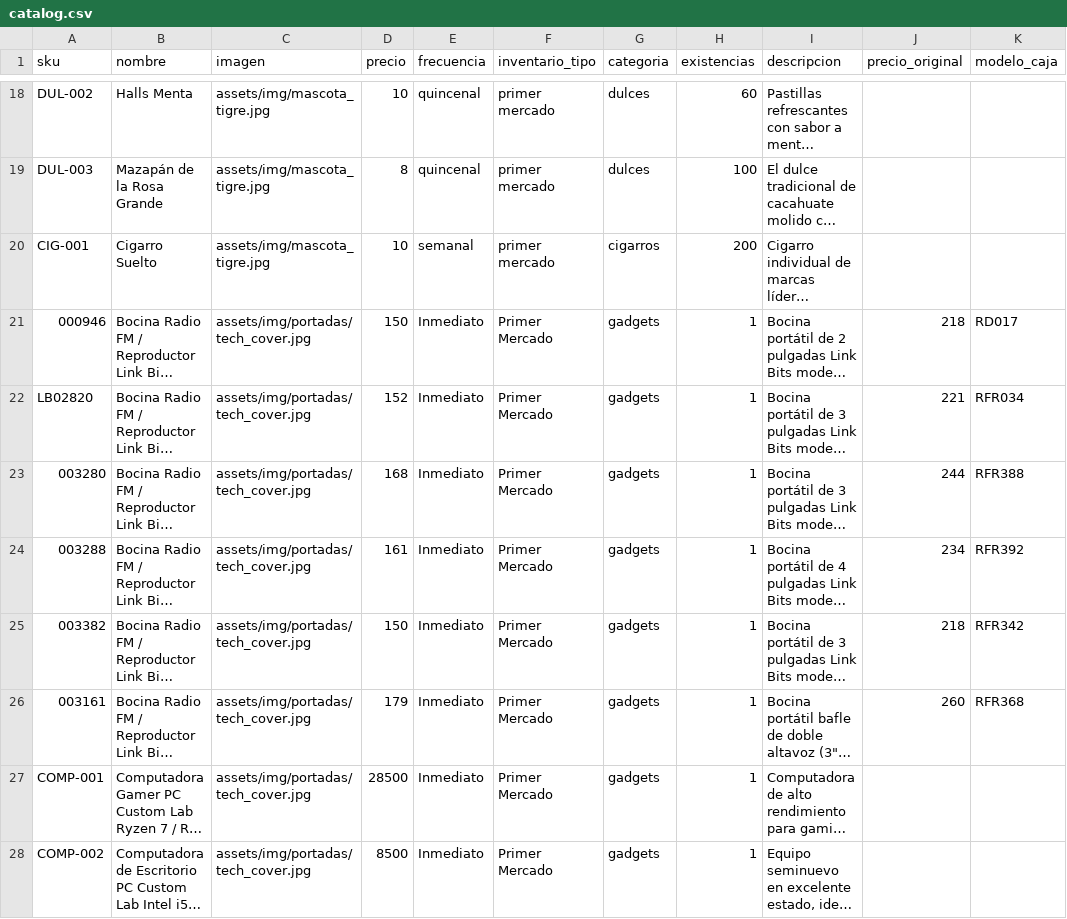
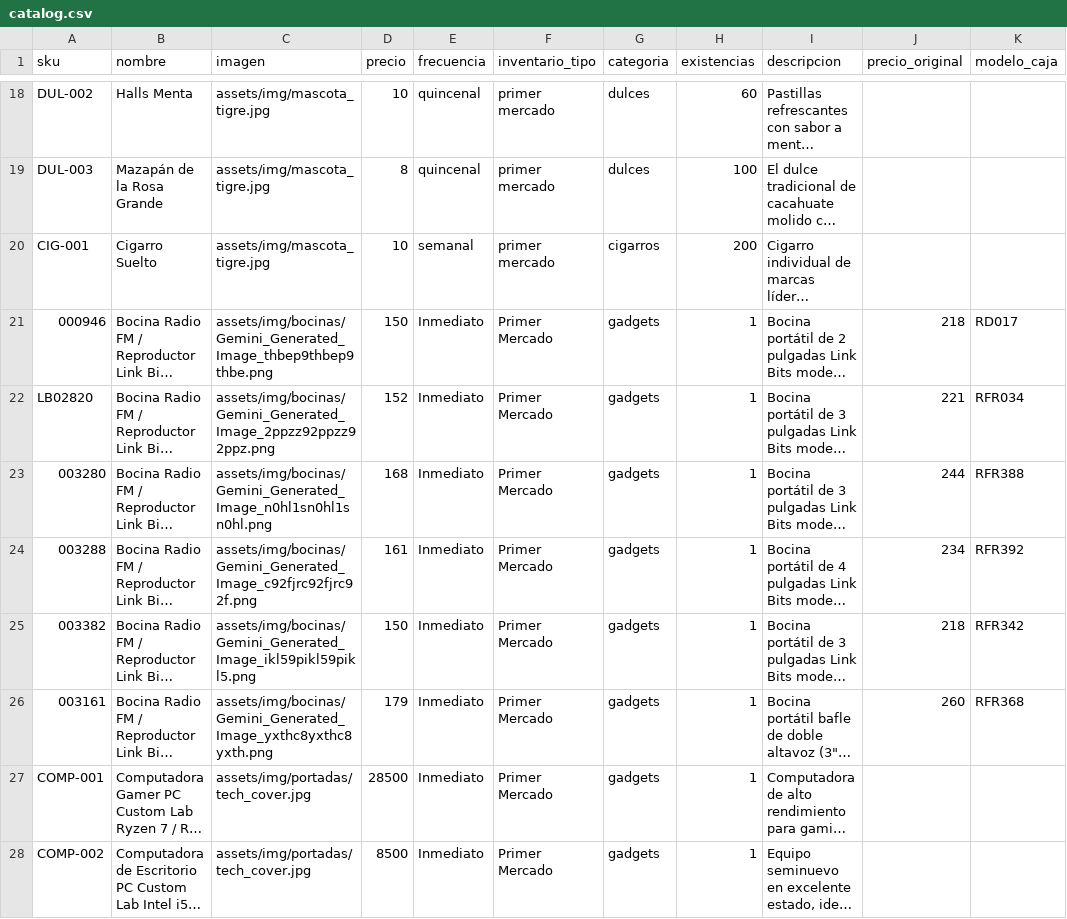
Before and after one commit to iaworldcenter-creator/mi-puesto-bazar, a CSV file: catalog.csv, drawn as a sheet; only a part is shown, gaps mark what is left out; long unchanged cells end in …; the diff names each change by its address in the sheet, - before the commit and + after, or states it on an @@ line.

Commit message:
Vincula bocinas con sus respectivas imagenes locales y copia archivos de assets

```diff
--- a/catalog.csv
+++ b/catalog.csv
-C21 (imagen): assets/img/portadas/tech_cover.jpg
+C21 (imagen): assets/img/bocinas/Gemini_Generated_Image_thbep9thbep9thbe.png
-C22 (imagen): assets/img/portadas/tech_cover.jpg
+C22 (imagen): assets/img/bocinas/Gemini_Generated_Image_2ppzz92ppzz92ppz.png
-C23 (imagen): assets/img/portadas/tech_cover.jpg
+C23 (imagen): assets/img/bocinas/Gemini_Generated_Image_n0hl1sn0hl1sn0hl.png
-C24 (imagen): assets/img/portadas/tech_cover.jpg
+C24 (imagen): assets/img/bocinas/Gemini_Generated_Image_c92fjrc92fjrc92f.png
-C25 (imagen): assets/img/portadas/tech_cover.jpg
+C25 (imagen): assets/img/bocinas/Gemini_Generated_Image_ikl59pikl59pikl5.png
-C26 (imagen): assets/img/portadas/tech_cover.jpg
+C26 (imagen): assets/img/bocinas/Gemini_Generated_Image_yxthc8yxthc8yxth.png
```
Also changed, not shown: 9 other files.
